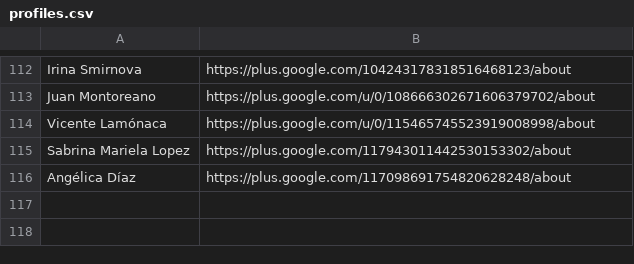
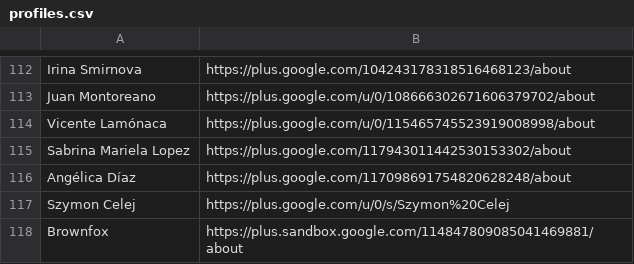
Before and after one commit to StudioCreate/googlefontdirectory-hg, a CSV file: designers/profiles.csv, drawn as a sheet; only a part is shown, gaps mark what is left out.

```diff
--- a/designers/profiles.csv
+++ b/designers/profiles.csv
@@ -116 +116,3 @@ Sabrina Mariela Lopez,https://plus.google.com/117943011442530153302/about
 Angélica Díaz,https://plus.google.com/117098691754820628248/about
+Szymon Celej,https://plus.google.com/u/0/s/Szymon%20Celej
+Brownfox,https://plus.sandbox.google.com/114847809085041469881/about
```
Also changed, not shown: 3 other files.
